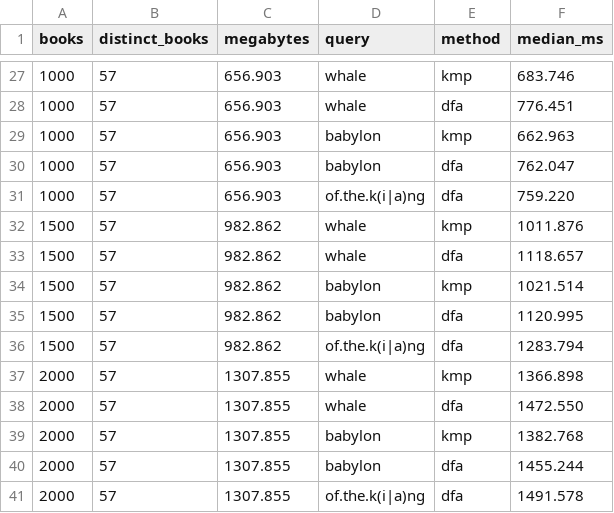
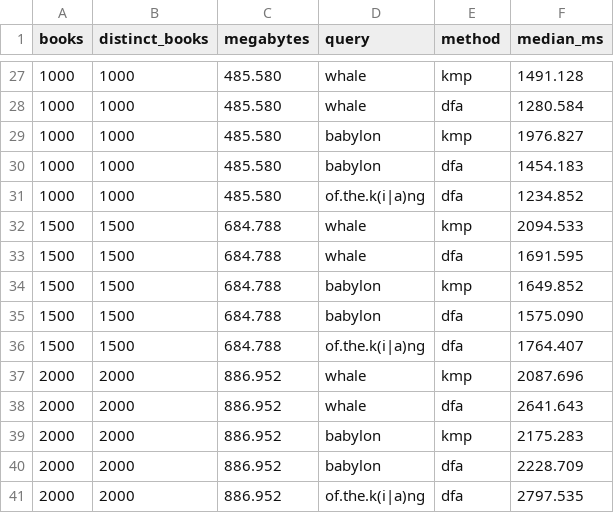
Before and after one commit to RamySL/books-search-engine, a CSV file: measures/text-scaling.csv, drawn as a sheet; only a part is shown, gaps mark what is left out; the diff covers the shown part only.

```diff
--- a/measures/text-scaling.csv
+++ b/measures/text-scaling.csv
@@ -27,15 +27,15 @@ books,distinct_books,megabytes,query,method,median_ms
-1000,57,656.903,whale,kmp,683.746
-1000,57,656.903,whale,dfa,776.451
-1000,57,656.903,babylon,kmp,662.963
-1000,57,656.903,babylon,dfa,762.047
-1000,57,656.903,"of.the.k(i|a)ng",dfa,759.220
-1500,57,982.862,whale,kmp,1011.876
-1500,57,982.862,whale,dfa,1118.657
-1500,57,982.862,babylon,kmp,1021.514
-1500,57,982.862,babylon,dfa,1120.995
-1500,57,982.862,"of.the.k(i|a)ng",dfa,1283.794
-2000,57,1307.855,whale,kmp,1366.898
-2000,57,1307.855,whale,dfa,1472.550
-2000,57,1307.855,babylon,kmp,1382.768
-2000,57,1307.855,babylon,dfa,1455.244
-2000,57,1307.855,"of.the.k(i|a)ng",dfa,1491.578
+1000,1000,485.580,whale,kmp,1491.128
+1000,1000,485.580,whale,dfa,1280.584
+1000,1000,485.580,babylon,kmp,1976.827
+1000,1000,485.580,babylon,dfa,1454.183
+1000,1000,485.580,"of.the.k(i|a)ng",dfa,1234.852
+1500,1500,684.788,whale,kmp,2094.533
+1500,1500,684.788,whale,dfa,1691.595
+1500,1500,684.788,babylon,kmp,1649.852
+1500,1500,684.788,babylon,dfa,1575.090
+1500,1500,684.788,"of.the.k(i|a)ng",dfa,1764.407
+2000,2000,886.952,whale,kmp,2087.696
+2000,2000,886.952,whale,dfa,2641.643
+2000,2000,886.952,babylon,kmp,2175.283
+2000,2000,886.952,babylon,dfa,2228.709
+2000,2000,886.952,"of.the.k(i|a)ng",dfa,2797.535
```
Also changed, not shown: 55 edited cells elsewhere in this file, measures/kmp-dfa.csv, measures/load.csv, 45 other files.
